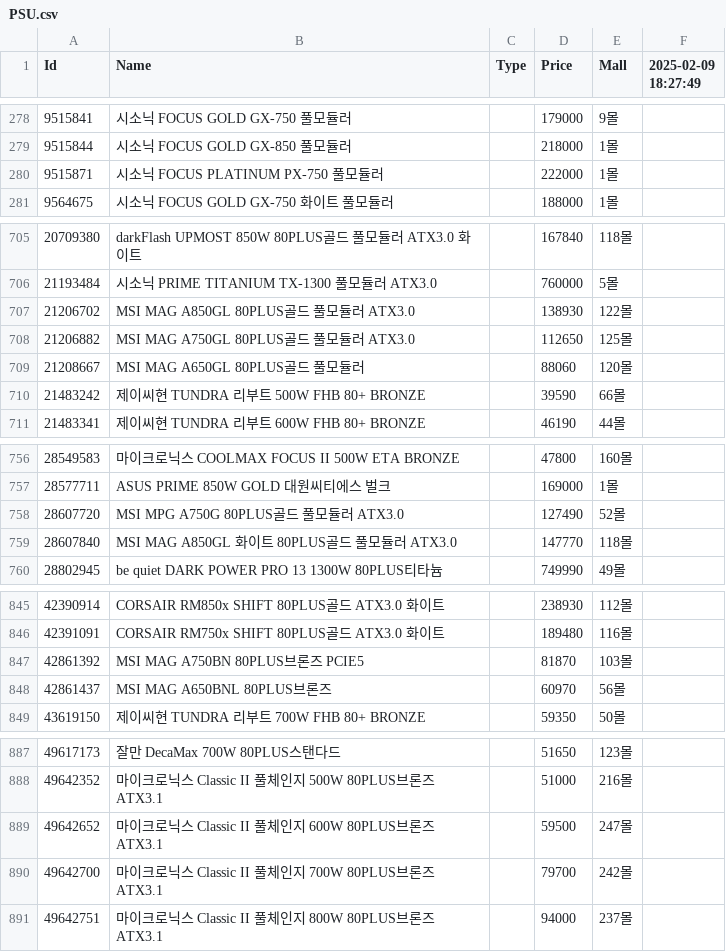
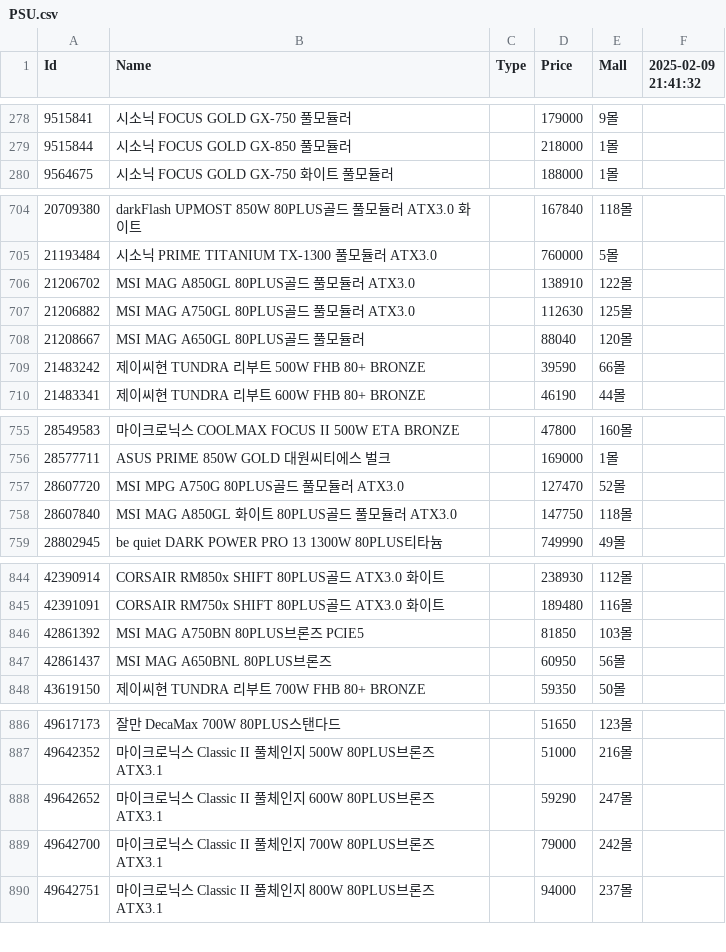
Before and after one commit to SSSSSSSSSSSSSSSSSSSSSSSSSSSSSSSSSSSSSun/Danawa-Crawler, a CSV file: crawl_data/PSU.csv, drawn as a sheet; only a part is shown, gaps mark what is left out; the diff covers the shown part only.

Commit message:
Bot - Auto Crawl | 2025-02-09 21:45:08

```diff
--- a/crawl_data/PSU.csv
+++ b/crawl_data/PSU.csv
@@ -1 +1 @@
-Id,Name,Type,Price,Mall,2025-02-09 18:27:49
+Id,Name,Type,Price,Mall,2025-02-09 21:41:32
@@ -279,3 +279,2 @@ Id,Name,Type,Price,Mall,2025-02-09 18:27:49
 9515844,시소닉 FOCUS GOLD GX-850 풀모듈러,,218000,1몰,
-9515871,시소닉 FOCUS PLATINUM PX-750 풀모듈러,,222000,1몰,
 9564675,시소닉 FOCUS GOLD GX-750 화이트 풀모듈러,,188000,1몰,
@@ -706,5 +705,5 @@ Id,Name,Type,Price,Mall,2025-02-09 18:27:49
 21193484,시소닉 PRIME TITANIUM TX-1300 풀모듈러 ATX3.0,,760000,5몰,
-21206702,MSI MAG A850GL 80PLUS골드 풀모듈러 ATX3.0,,138930,122몰,
-21206882,MSI MAG A750GL 80PLUS골드 풀모듈러 ATX3.0,,112650,125몰,
-21208667,MSI MAG A650GL 80PLUS골드 풀모듈러,,88060,120몰,
+21206702,MSI MAG A850GL 80PLUS골드 풀모듈러 ATX3.0,,138910,122몰,
+21206882,MSI MAG A750GL 80PLUS골드 풀모듈러 ATX3.0,,112630,125몰,
+21208667,MSI MAG A650GL 80PLUS골드 풀모듈러,,88040,120몰,
 21483242,제이씨현 TUNDRA 리부트 500W FHB 80+ BRONZE,,39590,66몰,
@@ -757,4 +756,4 @@ Id,Name,Type,Price,Mall,2025-02-09 18:27:49
 28577711,ASUS PRIME 850W GOLD 대원씨티에스 벌크,,169000,1몰,
-28607720,MSI MPG A750G 80PLUS골드 풀모듈러 ATX3.0,,127490,52몰,
-28607840,MSI MAG A850GL 화이트 80PLUS골드 풀모듈러 ATX3.0,,147770,118몰,
+28607720,MSI MPG A750G 80PLUS골드 풀모듈러 ATX3.0,,127470,52몰,
+28607840,MSI MAG A850GL 화이트 80PLUS골드 풀모듈러 ATX3.0,,147750,118몰,
 28802945,be quiet DARK POWER PRO 13 1300W 80PLUS티타늄,,749990,49몰,
@@ -846,4 +845,4 @@ Id,Name,Type,Price,Mall,2025-02-09 18:27:49
 42391091,CORSAIR RM750x SHIFT 80PLUS골드 ATX3.0 화이트,,189480,116몰,
-42861392,MSI MAG A750BN 80PLUS브론즈 PCIE5,,81870,103몰,
-42861437,MSI MAG A650BNL 80PLUS브론즈,,60970,56몰,
+42861392,MSI MAG A750BN 80PLUS브론즈 PCIE5,,81850,103몰,
+42861437,MSI MAG A650BNL 80PLUS브론즈,,60950,56몰,
 43619150,제이씨현 TUNDRA 리부트 700W FHB 80+ BRONZE,,59350,50몰,
@@ -888,4 +887,4 @@ Id,Name,Type,Price,Mall,2025-02-09 18:27:49
 49642352,마이크로닉스 Classic II 풀체인지 500W 80PLUS브론즈 ATX3.1,,51000,216몰,
-49642652,마이크로닉스 Classic II 풀체인지 600W 80PLUS브론즈 ATX3.1,,59500,247몰,
-49642700,마이크로닉스 Classic II 풀체인지 700W 80PLUS브론즈 ATX3.1,,79700,242몰,
+49642652,마이크로닉스 Classic II 풀체인지 600W 80PLUS브론즈 ATX3.1,,59290,247몰,
+49642700,마이크로닉스 Classic II 풀체인지 700W 80PLUS브론즈 ATX3.1,,79000,242몰,
 49642751,마이크로닉스 Classic II 풀체인지 800W 80PLUS브론즈 ATX3.1,,94000,237몰,
```
Also changed, not shown: 15 edited cells elsewhere in this file, crawl_data/AIO Cooler.csv, crawl_data/Air Cooler.csv, 8 other files.
